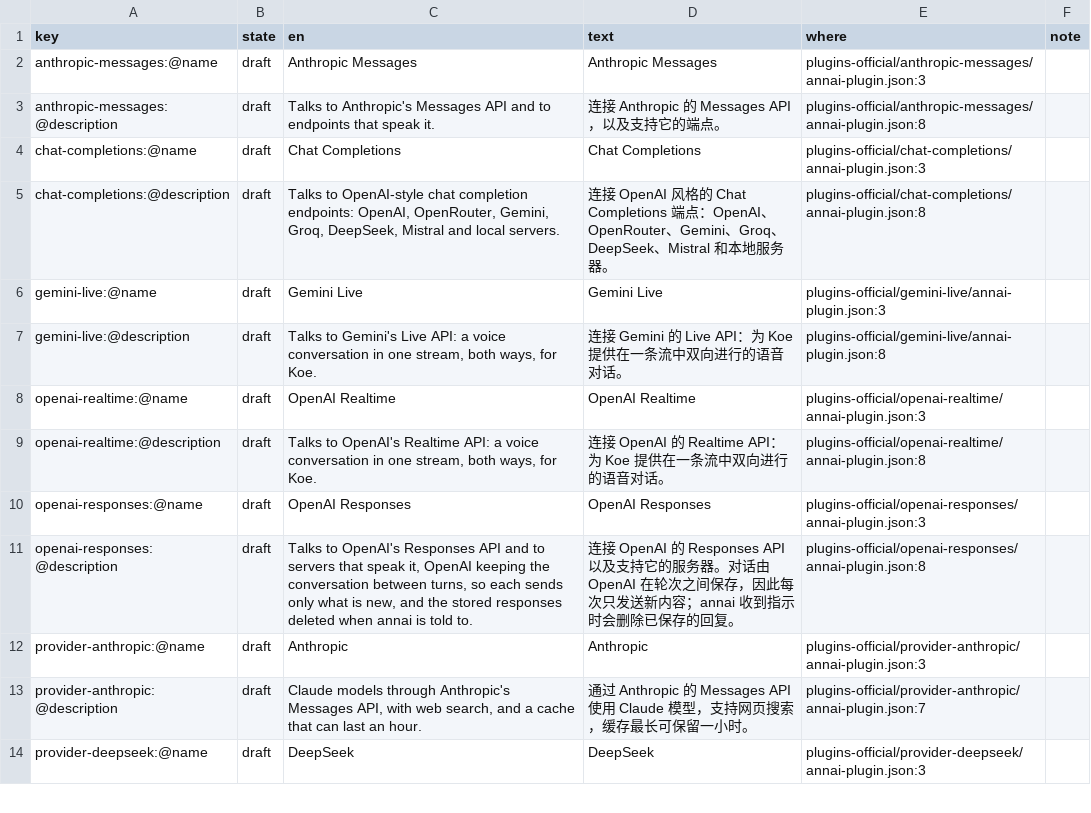
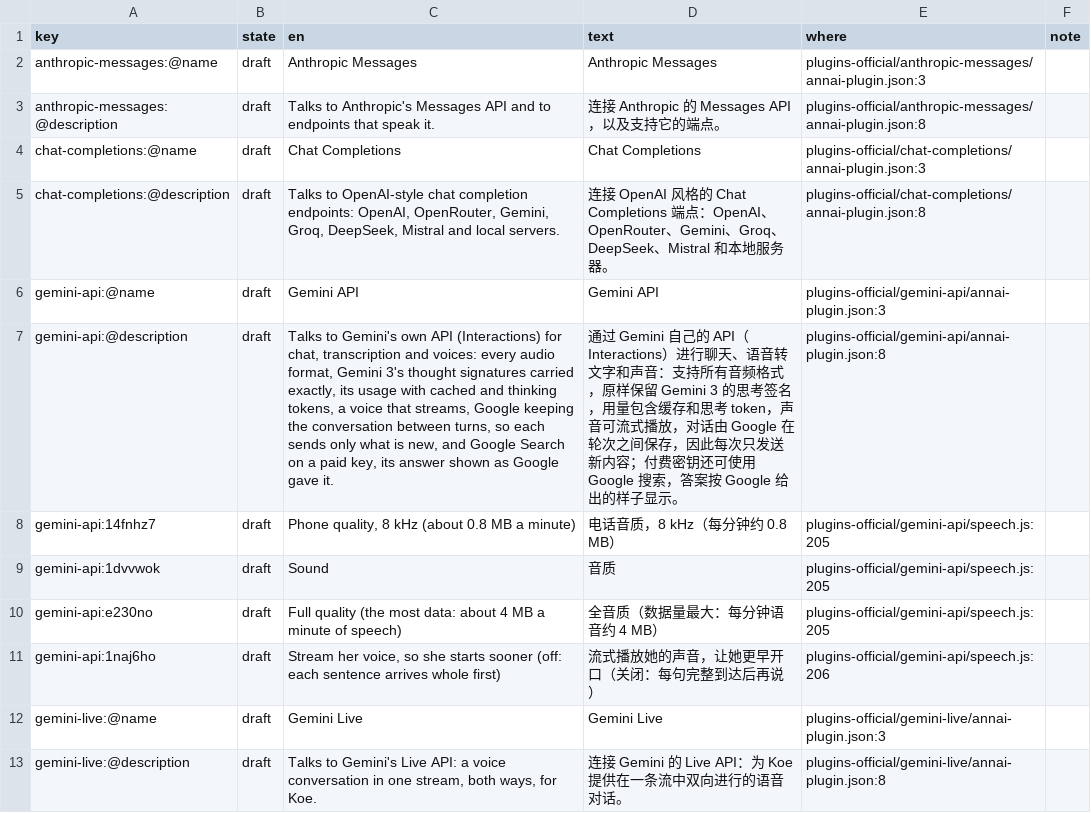
Before and after one commit to annai-guide/annai, a TSV file: l10n/zh-Hans.tsv, drawn as a sheet; only a part is shown; the shorter side is filled out with more unchanged rows; the diff names each change by its address in the sheet, - before the commit and + after, or states it on an @@ line.

```diff
--- a/l10n/zh-Hans.tsv
+++ b/l10n/zh-Hans.tsv
+row 6: gemini-api:@name | draft | Gemini API | Gemini API | plugins-official/gemini-api/annai-plugin.json:3
+row 7: gemini-api:@description | draft | Talks to Gemini's own API (Interactions) for chat, transcription and voices: every audio format, Gemini 3's thought signatures carried exactly, its usage with cached and thinking tokens, a voice that streams, Google keeping the conversation between turns, so each sends only what is new, and Google Search on a paid key, its answer shown as Google gave it. | 通过 Gemini 自己的 API（Interactions）进行聊天、语音转文字和声音：支持所有音频格式，原样保留 Gemini 3 的思考签名，用量包含缓存和思考 token，声音可流式播放，对话由 Google 在轮次之间保存，因此每次只发送新内容；付费密钥还可使用 Google 搜索，答案按 Google 给出的样子显示。 | plugins-official/gemini-api/annai-plugin.json:8
+row 8: gemini-api:14fnhz7 | draft | Phone quality, 8 kHz (about 0.8 MB a minute) | 电话音质，8 kHz（每分钟约 0.8 MB） | plugins-official/gemini-api/speech.js:205
+row 9: gemini-api:1dvvwok | draft | Sound | 音质 | plugins-official/gemini-api/speech.js:205
+row 10: gemini-api:e230no | draft | Full quality (the most data: about 4 MB a minute of speech) | 全音质（数据量最大：每分钟语音约 4 MB） | plugins-official/gemini-api/speech.js:205
+row 11: gemini-api:1naj6ho | draft | Stream her voice, so she starts sooner (off: each sentence arrives whole first) | 流式播放她的声音，让她更早开口（关闭：每句完整到达后再说） | plugins-official/gemini-api/speech.js:206
```
Also changed, not shown: l10n/ja.tsv, 10 other files.
